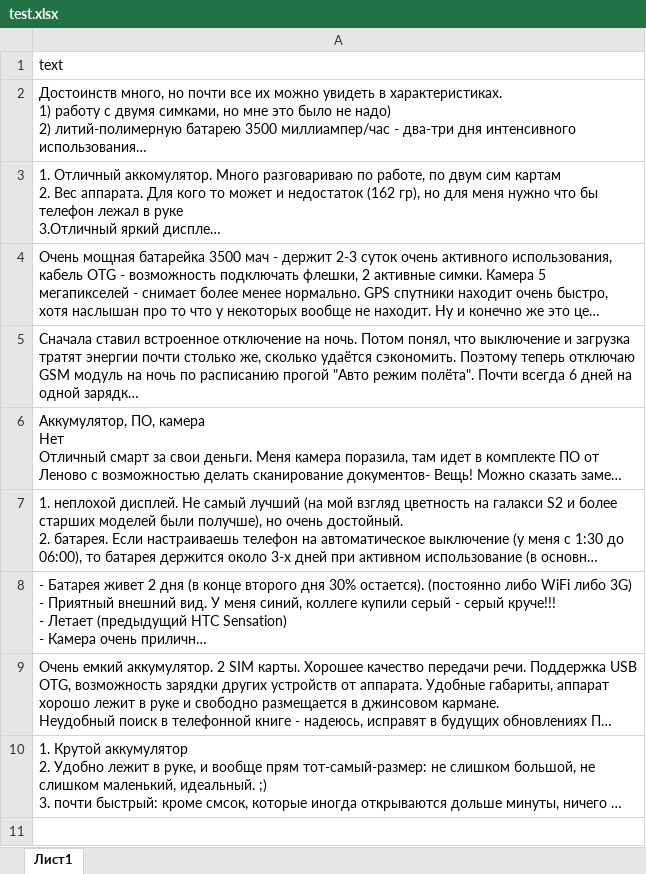
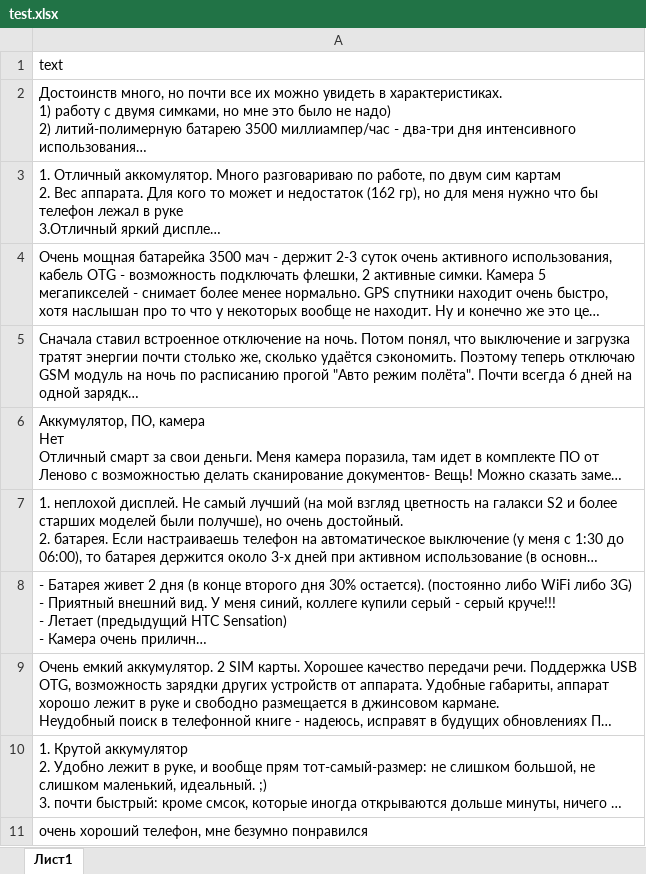
Before and after one commit to zkatemor/sentiment-analyzer, an Excel workbook: app/static/test.xlsx, sheet Лист1, drawn as a sheet; long unchanged cells end in …; values as stored, in another font and other column widths than the file's, no borders; the diff names each change by its address in the sheet, - before the commit and + after, or states it on an @@ line.

Commit message:
added analyze with collocations & selector of dictionary (files analyzer) & tests

```diff
--- a/app/static/test.xlsx (sheet Лист1)
+++ b/app/static/test.xlsx (sheet Лист1)
+row 11: очень хороший телефон, мне безумно понравился
```
Also changed, not shown: app/static/uploads/test.xlsx, 9 other files.
